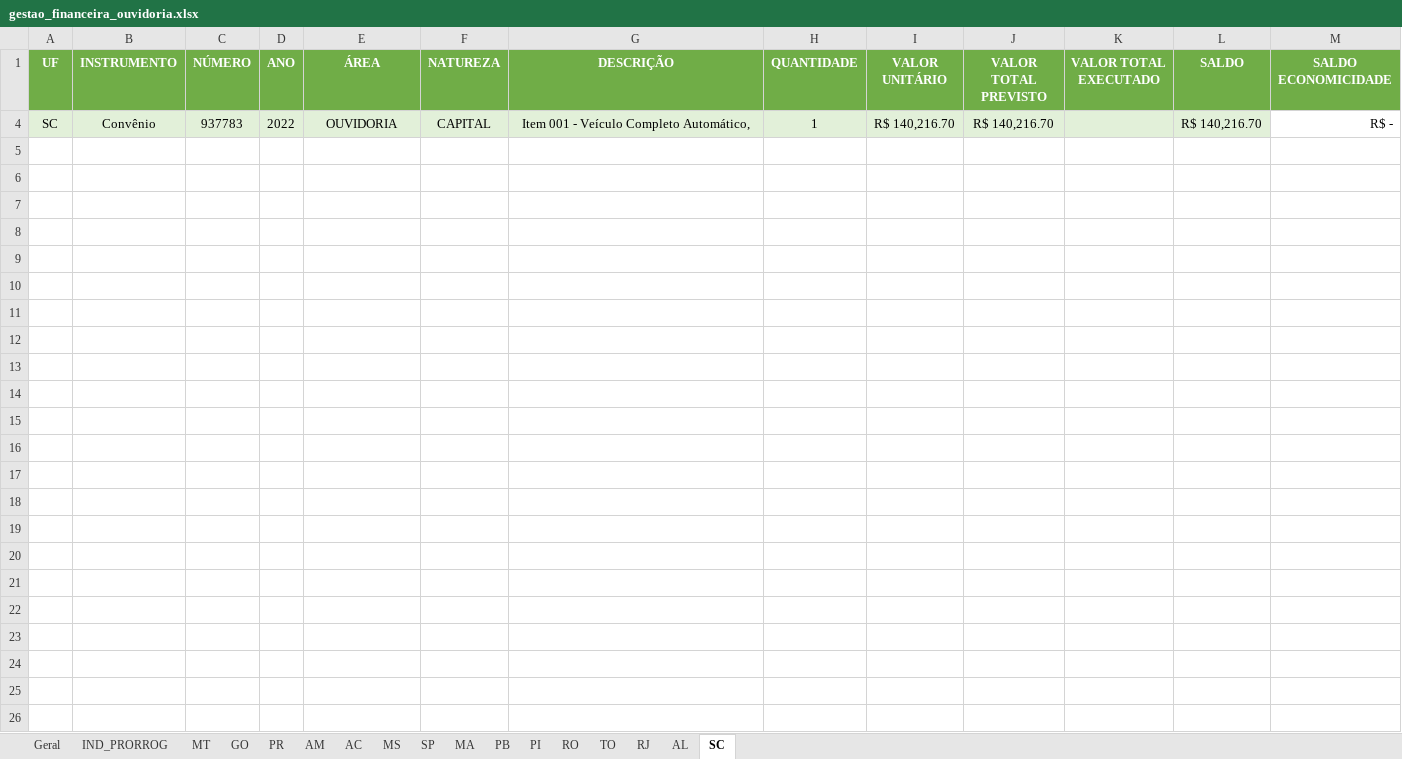
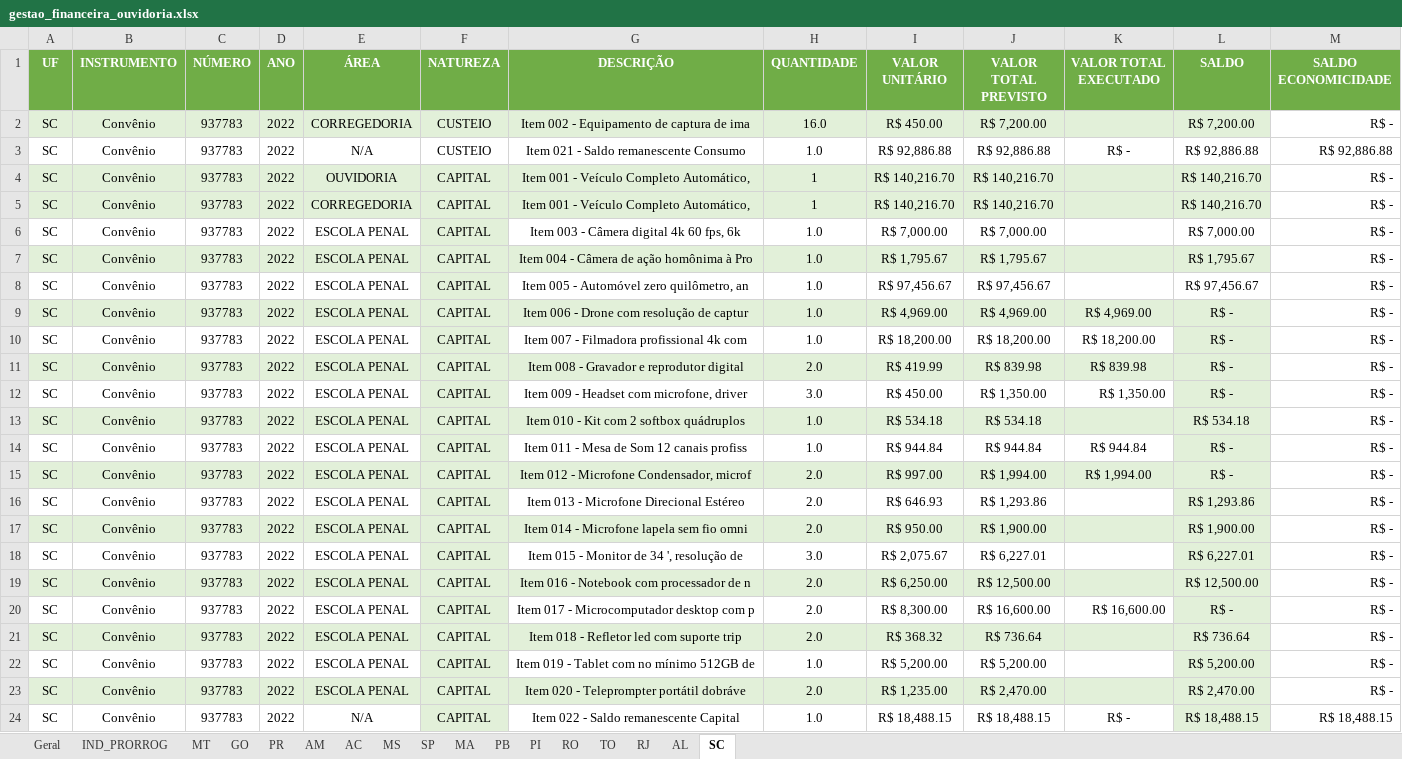
Before and after one commit to Masselorc/FOMENTO-ONASP, an Excel workbook: Planilhas/gestao_financeira_ouvidoria.xlsx, sheet SC, drawn as a sheet; values as stored, in another font and other column widths than the file's, no borders; the diff names each change by its address in the sheet, - before the commit and + after, or states it on an @@ line.

```diff
--- a/Planilhas/gestao_financeira_ouvidoria.xlsx (sheet SC)
+++ b/Planilhas/gestao_financeira_ouvidoria.xlsx (sheet SC)
@@ row 2 unhidden: SC | Convênio | 937783 | 2022 | CORREGEDORIA | CUSTEIO | Item 002 - Equipamento de captura de ima | 16.0 | R$ 450.00 | R$ 7,200.00 |  | R$ 7,200.00 | R$ - @@
@@ row 3 unhidden: SC | Convênio | 937783 | 2022 | N/A | CUSTEIO | Item 021 - Saldo remanescente Consumo | 1.0 | R$ 92,886.88 | R$ 92,886.88 | R$ - | R$ 92,886.88 | R$ 92,886.88 @@
@@ row 5 unhidden: SC | Convênio | 937783 | 2022 | CORREGEDORIA | CAPITAL | Item 001 - Veículo Completo Automático, | 1 | R$ 140,216.70 | R$ 140,216.70 |  | R$ 140,216.70 | R$ - @@
@@ row 6 unhidden: SC | Convênio | 937783 | 2022 | ESCOLA PENAL | CAPITAL | Item 003 - Câmera digital 4k 60 fps, 6k | 1.0 | R$ 7,000.00 | R$ 7,000.00 |  | R$ 7,000.00 | R$ - @@
@@ row 7 unhidden: SC | Convênio | 937783 | 2022 | ESCOLA PENAL | CAPITAL | Item 004 - Câmera de ação homônima à Pro | 1.0 | R$ 1,795.67 | R$ 1,795.67 |  | R$ 1,795.67 | R$ - @@
@@ row 8 unhidden: SC | Convênio | 937783 | 2022 | ESCOLA PENAL | CAPITAL | Item 005 - Automóvel zero quilômetro, an | 1.0 | R$ 97,456.67 | R$ 97,456.67 |  | R$ 97,456.67 | R$ - @@
@@ row 9 unhidden: SC | Convênio | 937783 | 2022 | ESCOLA PENAL | CAPITAL | Item 006 - Drone com resolução de captur | 1.0 | R$ 4,969.00 | R$ 4,969.00 | R$ 4,969.00 | R$ - | R$ - @@
@@ row 10 unhidden: SC | Convênio | 937783 | 2022 | ESCOLA PENAL | CAPITAL | Item 007 - Filmadora profissional 4k com | 1.0 | R$ 18,200.00 | R$ 18,200.00 | R$ 18,200.00 | R$ - | R$ - @@
@@ row 11 unhidden: SC | Convênio | 937783 | 2022 | ESCOLA PENAL | CAPITAL | Item 008 - Gravador e reprodutor digital | 2.0 | R$ 419.99 | R$ 839.98 | R$ 839.98 | R$ - | R$ - @@
@@ row 12 unhidden: SC | Convênio | 937783 | 2022 | ESCOLA PENAL | CAPITAL | Item 009 - Headset com microfone, driver | 3.0 | R$ 450.00 | R$ 1,350.00 | R$ 1,350.00 | R$ - | R$ - @@
@@ row 13 unhidden: SC | Convênio | 937783 | 2022 | ESCOLA PENAL | CAPITAL | Item 010 - Kit com 2 softbox quádruplos | 1.0 | R$ 534.18 | R$ 534.18 |  | R$ 534.18 | R$ - @@
@@ row 14 unhidden: SC | Convênio | 937783 | 2022 | ESCOLA PENAL | CAPITAL | Item 011 - Mesa de Som 12 canais profiss | 1.0 | R$ 944.84 | R$ 944.84 | R$ 944.84 | R$ - | R$ - @@
@@ row 15 unhidden: SC | Convênio | 937783 | 2022 | ESCOLA PENAL | CAPITAL | Item 012 - Microfone Condensador, microf | 2.0 | R$ 997.00 | R$ 1,994.00 | R$ 1,994.00 | R$ - | R$ - @@
@@ row 16 unhidden: SC | Convênio | 937783 | 2022 | ESCOLA PENAL | CAPITAL | Item 013 - Microfone Direcional Estéreo | 2.0 | R$ 646.93 | R$ 1,293.86 |  | R$ 1,293.86 | R$ - @@
@@ row 17 unhidden: SC | Convênio | 937783 | 2022 | ESCOLA PENAL | CAPITAL | Item 014 - Microfone lapela sem fio omni | 2.0 | R$ 950.00 | R$ 1,900.00 |  | R$ 1,900.00 | R$ - @@
@@ row 18 unhidden: SC | Convênio | 937783 | 2022 | ESCOLA PENAL | CAPITAL | Item 015 - Monitor de 34 ', resolução de | 3.0 | R$ 2,075.67 | R$ 6,227.01 |  | R$ 6,227.01 | R$ - @@
@@ row 19 unhidden: SC | Convênio | 937783 | 2022 | ESCOLA PENAL | CAPITAL | Item 016 - Notebook com processador de n | 2.0 | R$ 6,250.00 | R$ 12,500.00 |  | R$ 12,500.00 | R$ - @@
@@ row 20 unhidden: SC | Convênio | 937783 | 2022 | ESCOLA PENAL | CAPITAL | Item 017 - Microcomputador desktop com p | 2.0 | R$ 8,300.00 | R$ 16,600.00 | R$ 16,600.00 | R$ - | R$ - @@
@@ row 21 unhidden: SC | Convênio | 937783 | 2022 | ESCOLA PENAL | CAPITAL | Item 018 - Refletor led com suporte trip | 2.0 | R$ 368.32 | R$ 736.64 |  | R$ 736.64 | R$ - @@
@@ row 22 unhidden: SC | Convênio | 937783 | 2022 | ESCOLA PENAL | CAPITAL | Item 019 - Tablet com no mínimo 512GB de | 1.0 | R$ 5,200.00 | R$ 5,200.00 |  | R$ 5,200.00 | R$ - @@
@@ row 23 unhidden: SC | Convênio | 937783 | 2022 | ESCOLA PENAL | CAPITAL | Item 020 - Teleprompter portátil dobráve | 2.0 | R$ 1,235.00 | R$ 2,470.00 |  | R$ 2,470.00 | R$ - @@
@@ row 24 unhidden: SC | Convênio | 937783 | 2022 | N/A | CAPITAL | Item 022 - Saldo remanescente Capital | 1.0 | R$ 18,488.15 | R$ 18,488.15 | R$ - | R$ 18,488.15 | R$ 18,488.15 @@
```
Also changed, not shown: sheet RJ, sheet MA, sheet TO, sheet MS, sheet SP, sheet AC, 7 more sheets, 3 other files.
